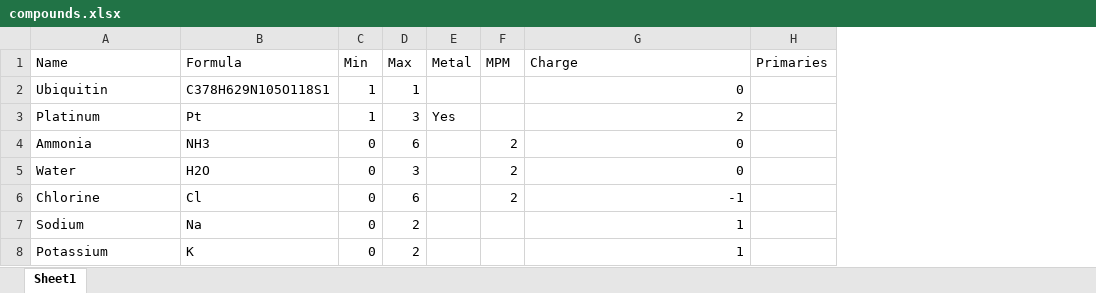
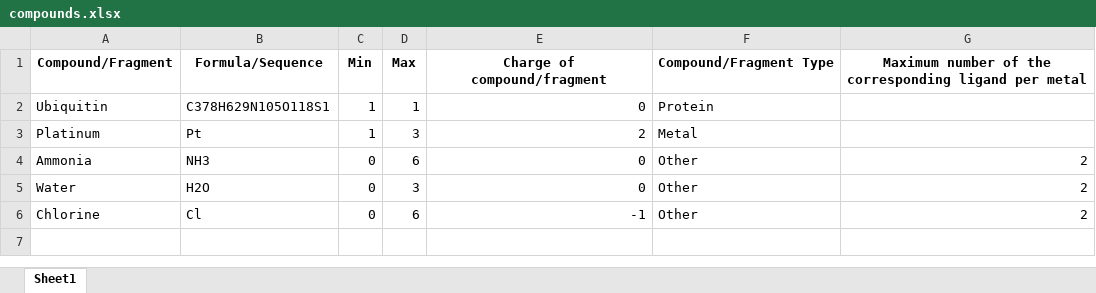
Before and after one commit to dlon450/MS-Protein-Adduct-Identification, an Excel workbook: example/compounds.xlsx, sheet Sheet1, drawn as a sheet; values as stored, in another font and other column widths than the file's, no borders; removed rows and columns are numbered as before the commit, all else as after; the diff names each change by its address in the sheet, - before the commit and + after, or states it on an @@ line.

```diff
--- a/example/compounds.xlsx (sheet Sheet1)
+++ b/example/compounds.xlsx (sheet Sheet1)
-column E, row 3: Yes
-column F, rows 4-6: all 2
-column H, empty
+column F, rows 2-6: Protein | Metal | Other | Other | Other
+column G, rows 4-6: all 2
-row 1: Name | Formula | Min | Max | Metal | MPM | Charge | Primaries
+row 1: Compound/Fragment | Formula/Sequence | Min | Max | Charge of compound/fragment | Compound/Fragment Type | Maximum number of the corresponding ligand per metal
-row 7: Sodium | Na | 0 | 2 |  |  | 1
-row 8: Potassium | K | 0 | 2 |  |  | 1
```
Also changed, not shown: 10 other files.
